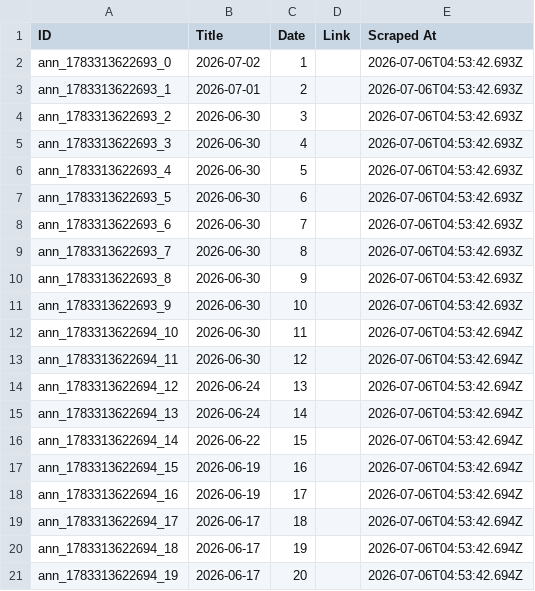
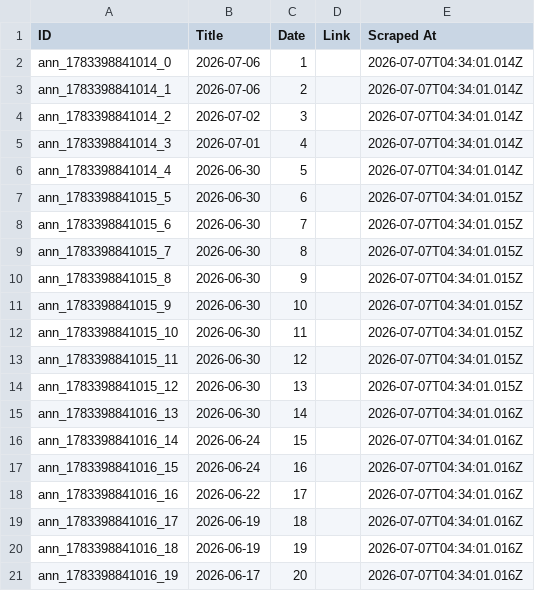
Before and after one commit to prometheus5863/form-g-aarsh, a CSV file: data/announcements.csv, drawn as a sheet.

```diff
--- a/data/announcements.csv
+++ b/data/announcements.csv
@@ -1,21 +1,21 @@
 ID,Title,Date,Link,Scraped At
-ann_1783313622693_0,2026-07-02,1,,2026-07-06T04:53:42.693Z
-ann_1783313622693_1,2026-07-01,2,,2026-07-06T04:53:42.693Z
-ann_1783313622693_2,2026-06-30,3,,2026-07-06T04:53:42.693Z
-ann_1783313622693_3,2026-06-30,4,,2026-07-06T04:53:42.693Z
-ann_1783313622693_4,2026-06-30,5,,2026-07-06T04:53:42.693Z
-ann_1783313622693_5,2026-06-30,6,,2026-07-06T04:53:42.693Z
-ann_1783313622693_6,2026-06-30,7,,2026-07-06T04:53:42.693Z
-ann_1783313622693_7,2026-06-30,8,,2026-07-06T04:53:42.693Z
-ann_1783313622693_8,2026-06-30,9,,2026-07-06T04:53:42.693Z
-ann_1783313622693_9,2026-06-30,10,,2026-07-06T04:53:42.693Z
-ann_1783313622694_10,2026-06-30,11,,2026-07-06T04:53:42.694Z
-ann_1783313622694_11,2026-06-30,12,,2026-07-06T04:53:42.694Z
-ann_1783313622694_12,2026-06-24,13,,2026-07-06T04:53:42.694Z
-ann_1783313622694_13,2026-06-24,14,,2026-07-06T04:53:42.694Z
-ann_1783313622694_14,2026-06-22,15,,2026-07-06T04:53:42.694Z
-ann_1783313622694_15,2026-06-19,16,,2026-07-06T04:53:42.694Z
-ann_1783313622694_16,2026-06-19,17,,2026-07-06T04:53:42.694Z
-ann_1783313622694_17,2026-06-17,18,,2026-07-06T04:53:42.694Z
-ann_1783313622694_18,2026-06-17,19,,2026-07-06T04:53:42.694Z
-ann_1783313622694_19,2026-06-17,20,,2026-07-06T04:53:42.694Z
+ann_1783398841014_0,2026-07-06,1,,2026-07-07T04:34:01.014Z
+ann_1783398841014_1,2026-07-06,2,,2026-07-07T04:34:01.014Z
+ann_1783398841014_2,2026-07-02,3,,2026-07-07T04:34:01.014Z
+ann_1783398841014_3,2026-07-01,4,,2026-07-07T04:34:01.014Z
+ann_1783398841014_4,2026-06-30,5,,2026-07-07T04:34:01.014Z
+ann_1783398841015_5,2026-06-30,6,,2026-07-07T04:34:01.015Z
+ann_1783398841015_6,2026-06-30,7,,2026-07-07T04:34:01.015Z
+ann_1783398841015_7,2026-06-30,8,,2026-07-07T04:34:01.015Z
+ann_1783398841015_8,2026-06-30,9,,2026-07-07T04:34:01.015Z
+ann_1783398841015_9,2026-06-30,10,,2026-07-07T04:34:01.015Z
+ann_1783398841015_10,2026-06-30,11,,2026-07-07T04:34:01.015Z
+ann_1783398841015_11,2026-06-30,12,,2026-07-07T04:34:01.015Z
+ann_1783398841015_12,2026-06-30,13,,2026-07-07T04:34:01.015Z
+ann_1783398841016_13,2026-06-30,14,,2026-07-07T04:34:01.016Z
+ann_1783398841016_14,2026-06-24,15,,2026-07-07T04:34:01.016Z
+ann_1783398841016_15,2026-06-24,16,,2026-07-07T04:34:01.016Z
+ann_1783398841016_16,2026-06-22,17,,2026-07-07T04:34:01.016Z
+ann_1783398841016_17,2026-06-19,18,,2026-07-07T04:34:01.016Z
+ann_1783398841016_18,2026-06-19,19,,2026-07-07T04:34:01.016Z
+ann_1783398841016_19,2026-06-17,20,,2026-07-07T04:34:01.016Z
```
Also changed, not shown: data/assignments.csv, data/public_announcements.csv.
